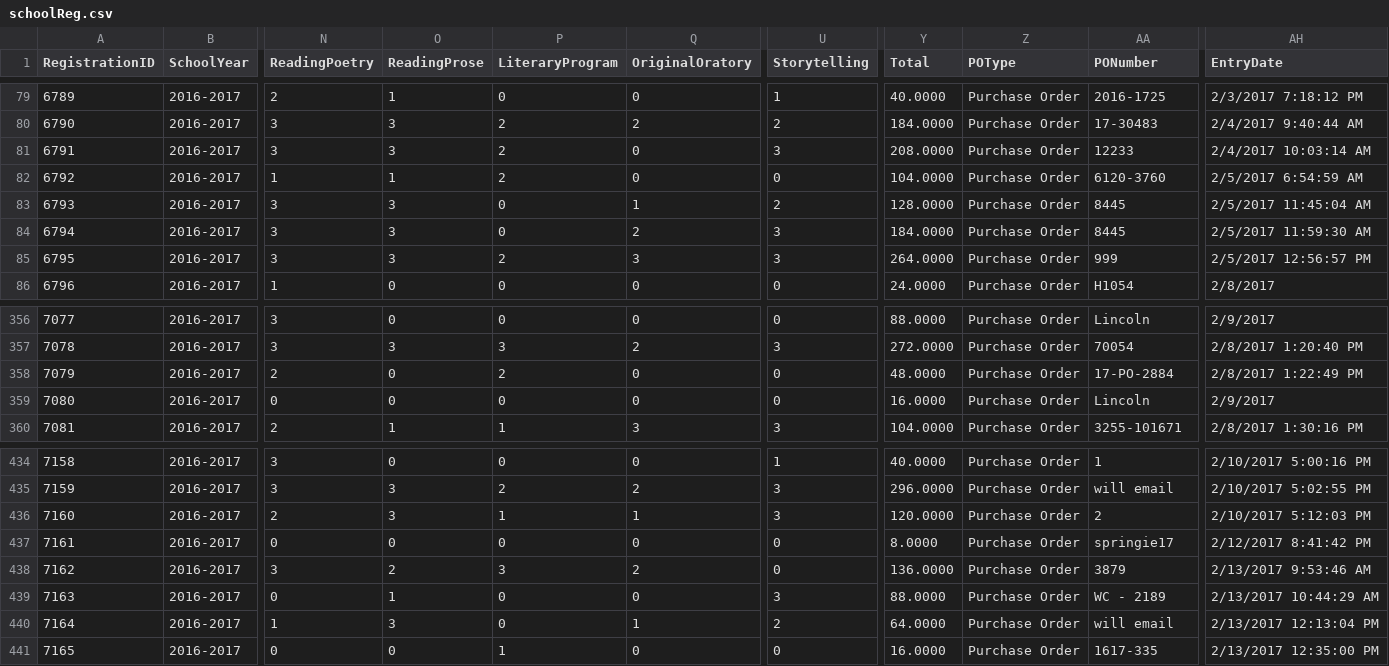
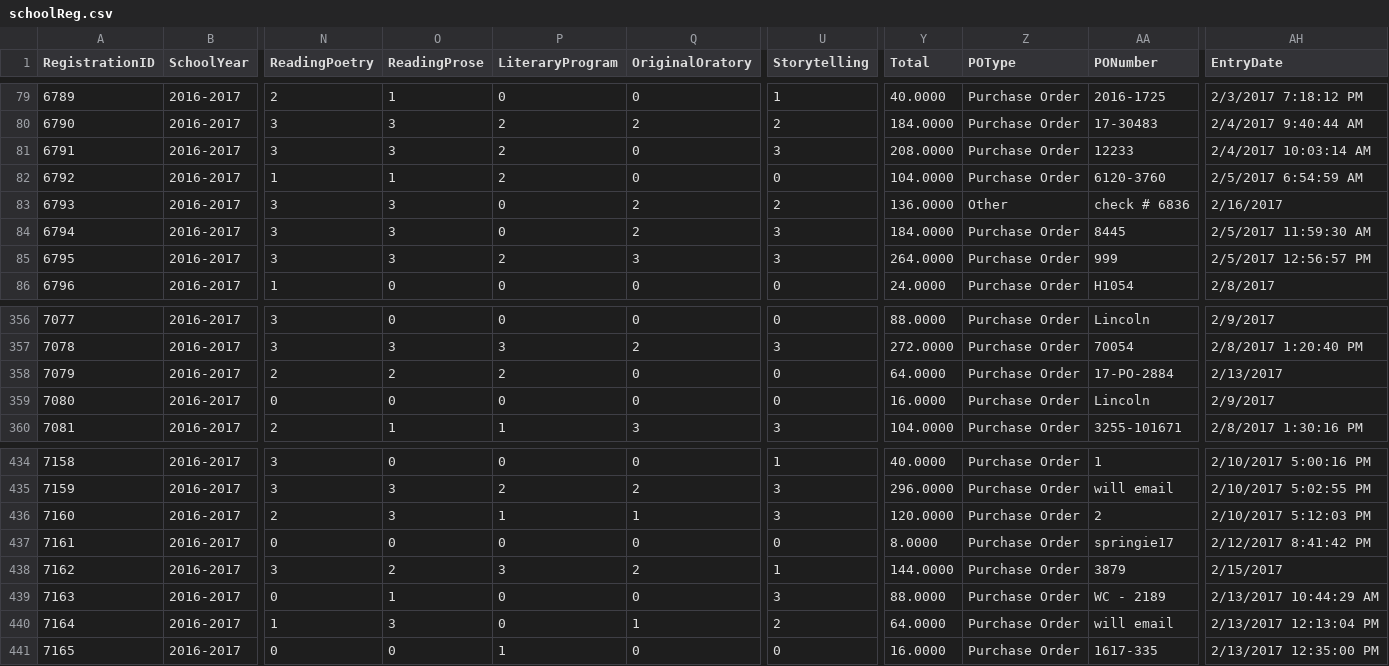
Before and after one commit to unitink72/speechsched, a CSV file: 2017MasterIndividual/schoolReg.csv, drawn as a sheet; only a part is shown, gaps mark what is left out; the diff covers the shown part only; the diff names each change by its address in the sheet, - before the commit and + after, or states it on an @@ line.

```diff
--- a/2017MasterIndividual/schoolReg.csv
+++ b/2017MasterIndividual/schoolReg.csv
-Q83 (OriginalOratory): 1
+Q83 (OriginalOratory): 2
-Y83 (Total): 128.0000
+Y83 (Total): 136.0000
-Z83 (POType): Purchase Order
+Z83 (POType): Other
-AA83 (PONumber): 8445
+AA83 (PONumber): check # 6836
-AH83 (EntryDate): 2/5/2017 11:45:04 AM
+AH83 (EntryDate): 2/16/2017
-O358 (ReadingProse): 0
+O358 (ReadingProse): 2
-Y358 (Total): 48.0000
+Y358 (Total): 64.0000
-AH358 (EntryDate): 2/8/2017 1:22:49 PM
+AH358 (EntryDate): 2/13/2017
-U438 (Storytelling): 0
+U438 (Storytelling): 1
-Y438 (Total): 136.0000
+Y438 (Total): 144.0000
-AH438 (EntryDate): 2/13/2017 9:53:46 AM
+AH438 (EntryDate): 2/15/2017
```
Also changed, not shown: 2 added rows, 2 removed rows and 19 edited cells elsewhere in this file, 2017MasterIndividual/schoolsExport.csv, 2017MasterIndividual/students.csv.
